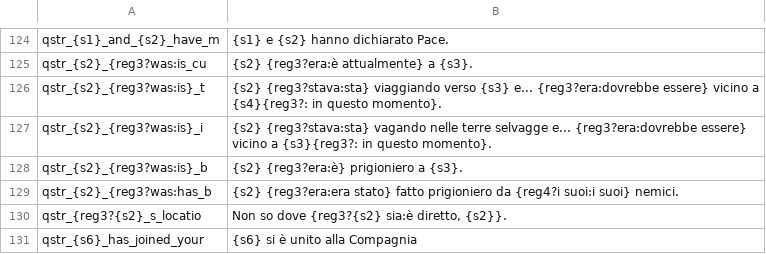
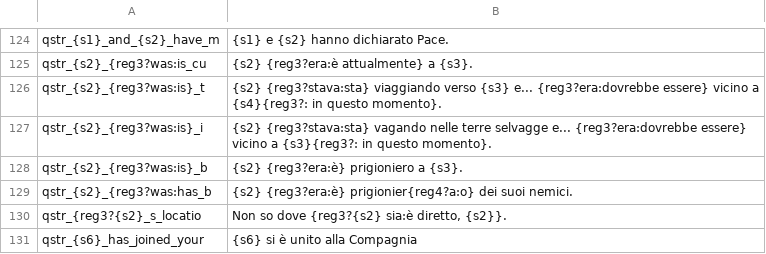
Before and after one commit to Swyter/warband-l10n, a CSV file: it/Modules/Native/languages/it/quick_strings.csv, drawn as a sheet; only a part is shown, gaps mark what is left out.

```diff
--- a/it/Modules/Native/languages/it/quick_strings.csv
+++ b/it/Modules/Native/languages/it/quick_strings.csv
@@ -128,3 +128,3 @@ qstr_{s2}_{reg3?was:is}_i|{s2} {reg3?stava:sta} vagando nelle terre selvagge e..
 qstr_{s2}_{reg3?was:is}_b|{s2} {reg3?era:è} prigioniero a {s3}.
-qstr_{s2}_{reg3?was:has_b|{s2} {reg3?era:era stato} fatto prigioniero da {reg4?i suoi:i suoi} nemici.
+qstr_{s2}_{reg3?was:has_b|{s2} {reg3?era:è} prigionier{reg4?a:o} dei suoi nemici.
 qstr_{reg3?{s2}_s_locatio|Non so dove {reg3?{s2} sia:è diretto, {s2}}.
```
Also changed, not shown: it/Modules/Native/languages/it/dialogs.csv, it/Modules/Native/languages/it/game_menus.csv, 2 other files.
